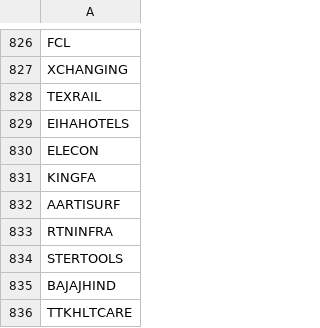
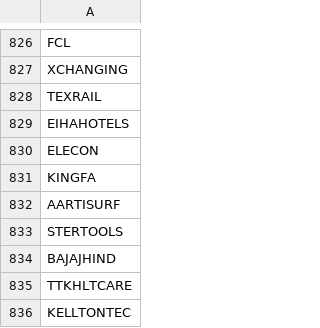
Before and after one commit to apollo-robin/algo_trading, a CSV file: NSE_LIST.csv, drawn as a sheet; only a part is shown, gaps mark what is left out; the shorter side is filled out with more unchanged rows; the diff names each change by its address in the sheet, - before the commit and + after, or states it on an @@ line.

Commit message:
Update NSE_LIST.csv

```diff
--- a/NSE_LIST.csv
+++ b/NSE_LIST.csv
-row 833: RTNINFRA
```
